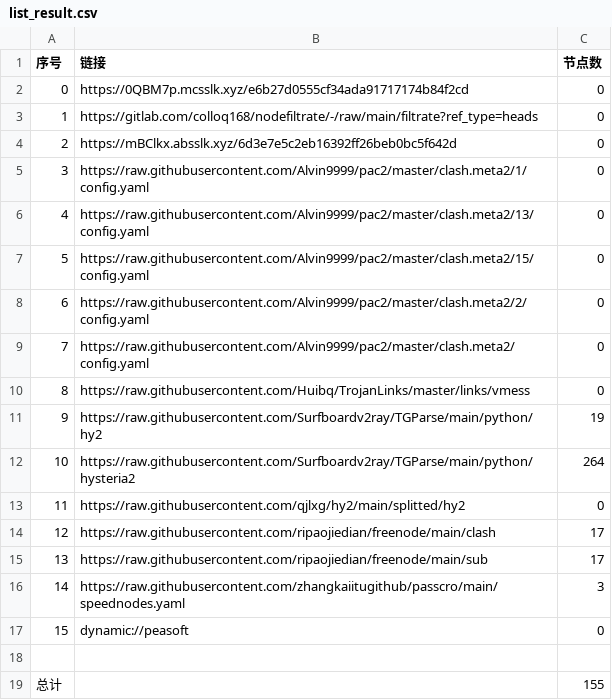
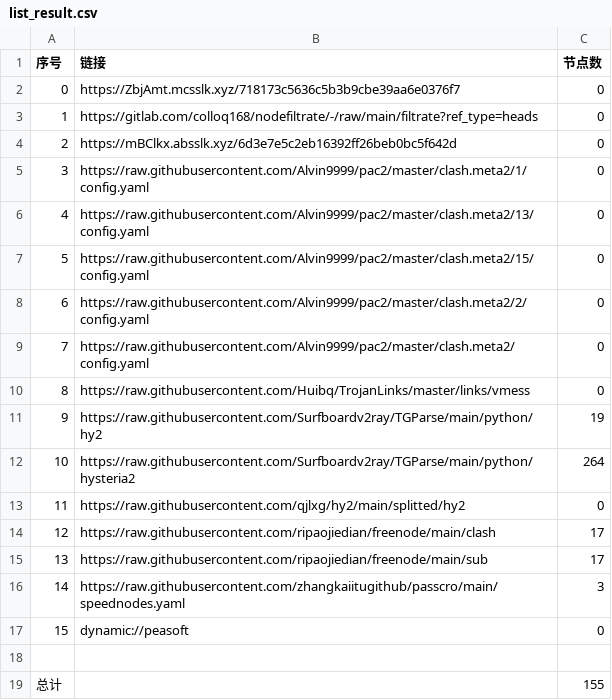
Before and after one commit to aquace/-dl, a CSV file: list_result.csv, drawn as a sheet.

```diff
--- a/list_result.csv
+++ b/list_result.csv
@@ -1,3 +1,3 @@
 序号,链接,节点数
-0,https://0QBM7p.mcsslk.xyz/e6b27d0555cf34ada91717174b84f2cd,0
+0,https://ZbjAmt.mcsslk.xyz/718173c5636c5b3b9cbe39aa6e0376f7,0
 1,https://gitlab.com/colloq168/nodefiltrate/-/raw/main/filtrate?ref_type=heads,0
```
Also changed, not shown: 3 other files.
